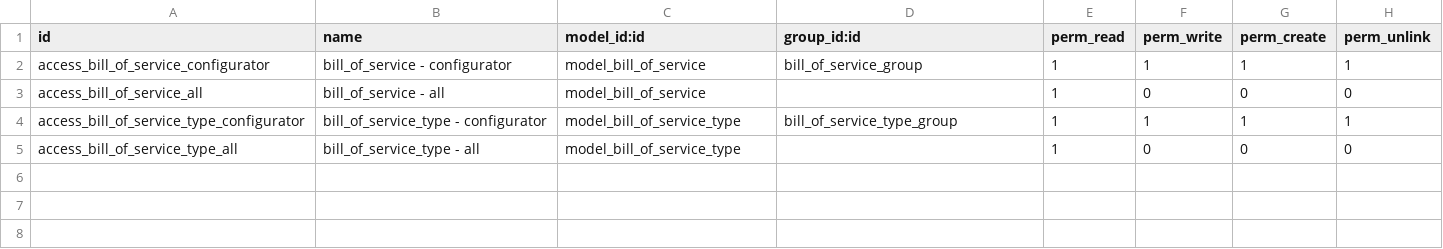
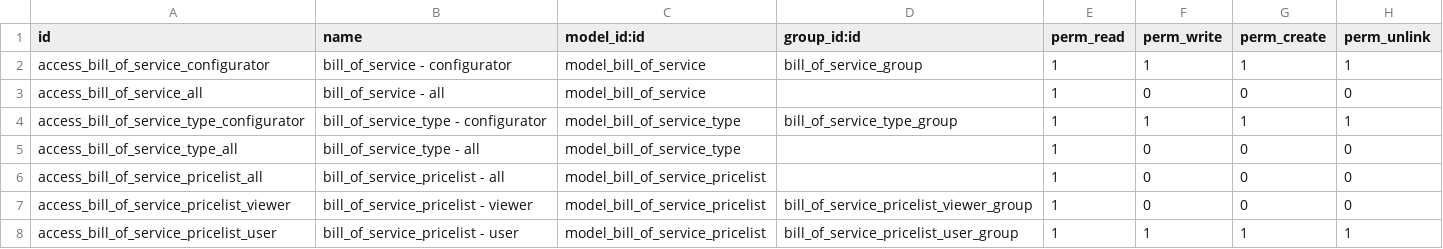
Before and after one commit to open-synergy/ssi-bill-of-service, a CSV file: ssi_bill_of_service/security/ir.model.access.csv, drawn as a sheet.

Commit message:
[ssi_bill_of_service] 14.0.2.0.0

```diff
--- a/ssi_bill_of_service/security/ir.model.access.csv
+++ b/ssi_bill_of_service/security/ir.model.access.csv
@@ -5 +5,4 @@ access_bill_of_service_type_configurator,bill_of_service_type - configurator,mod
 access_bill_of_service_type_all,bill_of_service_type - all,model_bill_of_service_type,,1,0,0,0
+access_bill_of_service_pricelist_all,bill_of_service_pricelist - all,model_bill_of_service_pricelist,,1,0,0,0
+access_bill_of_service_pricelist_viewer,bill_of_service_pricelist - viewer,model_bill_of_service_pricelist,bill_of_service_pricelist_viewer_group,1,0,0,0
+access_bill_of_service_pricelist_user,bill_of_service_pricelist - user,model_bill_of_service_pricelist,bill_of_service_pricelist_user_group,1,1,1,1
```
Also changed, not shown: 13 other files.
